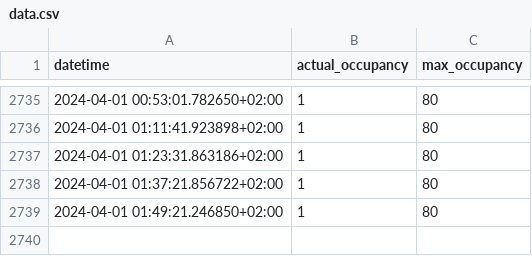
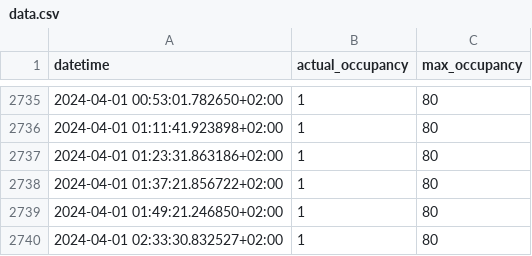
Before and after one commit to MathiasSteilen/unisport-bern-occupancy, a CSV file: data.csv, drawn as a sheet; only a part is shown, gaps mark what is left out.

```diff
--- a/data.csv
+++ b/data.csv
@@ -2739 +2739,2 @@ datetime,actual_occupancy,max_occupancy
 2024-04-01 01:49:21.246850+02:00,1,80
+2024-04-01 02:33:30.832527+02:00,1,80
```
